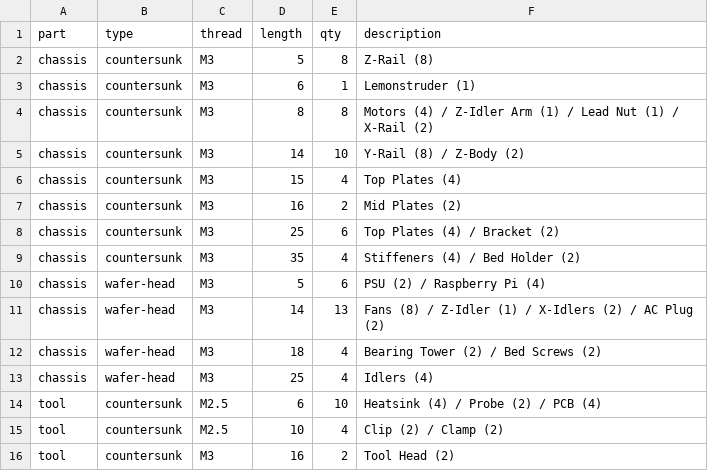
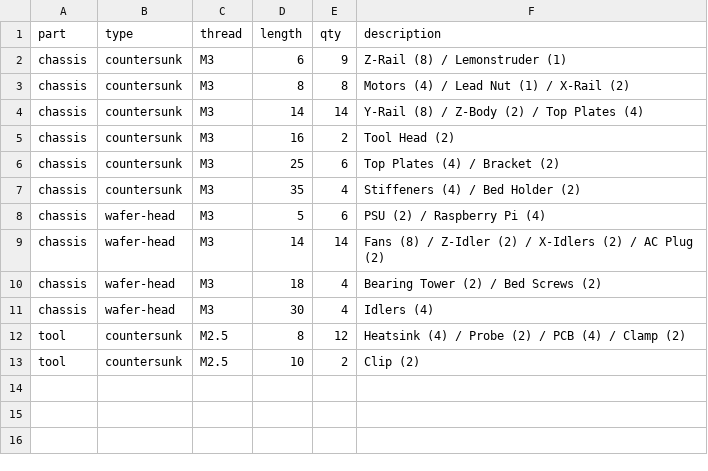
Before and after one commit to jamesloper/lemontron, a CSV file: _data/screws.csv, drawn as a sheet.

```diff
--- a/_data/screws.csv
+++ b/_data/screws.csv
@@ -1,8 +1,6 @@
 part,type,thread,length,qty,description
-chassis,countersunk,M3,5,8,Z-Rail (8)
-chassis,countersunk,M3,6,1,Lemonstruder (1)
-chassis,countersunk,M3,8,8,Motors (4) / Z-Idler Arm (1) / Lead Nut (1) / X-Rail (2)
-chassis,countersunk,M3,14,10,Y-Rail (8) / Z-Body (2)
-chassis,countersunk,M3,15,4,Top Plates (4)
-chassis,countersunk,M3,16,2,Mid Plates (2)
+chassis,countersunk,M3,6,9,Z-Rail (8) / Lemonstruder (1)
+chassis,countersunk,M3,8,8,Motors (4) / Lead Nut (1) / X-Rail (2)
+chassis,countersunk,M3,14,14,Y-Rail (8) / Z-Body (2) / Top Plates (4)
+chassis,countersunk,M3,16,2,Tool Head (2)
 chassis,countersunk,M3,25,6,Top Plates (4) / Bracket (2)
@@ -10,7 +8,6 @@ chassis,countersunk,M3,35,4,Stiffeners (4) / Bed Holder (2)
 chassis,wafer-head,M3,5,6,PSU (2) / Raspberry Pi (4)
-chassis,wafer-head,M3,14,13,Fans (8) / Z-Idler (1)  / X-Idlers (2) / AC Plug (2)
+chassis,wafer-head,M3,14,14,Fans (8) / Z-Idler (2)  / X-Idlers (2) / AC Plug (2)
 chassis,wafer-head,M3,18,4,Bearing Tower (2) / Bed Screws (2)
-chassis,wafer-head,M3,25,4,Idlers (4)
-tool,countersunk,M2.5,6,10,Heatsink (4) / Probe (2) / PCB (4)
-tool,countersunk,M2.5,10,4,Clip (2) / Clamp (2)
-tool,countersunk,M3,16,2,Tool Head (2)
+chassis,wafer-head,M3,30,4,Idlers (4)
+tool,countersunk,M2.5,8,12,Heatsink (4) / Probe (2) / PCB (4) / Clamp (2)
+tool,countersunk,M2.5,10,2,Clip (2)
```
Also changed, not shown: 8 other files.
